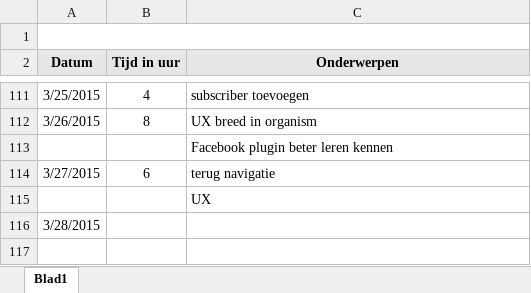
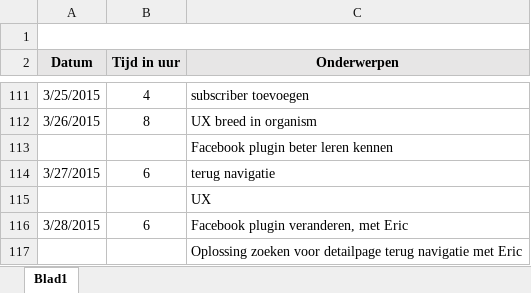
Before and after one commit to Biodiversity-Oman/ProjectOman, an Excel workbook: Doc/Logboeken/Logbook_Tom.xlsx, sheet Blad1, drawn as a sheet; only a part is shown, gaps mark what is left out; values as stored, in another font and other column widths than the file's, no borders; charts and pictures not drawn; the diff names each change by its address in the sheet, - before the commit and + after, or states it on an @@ line.

```diff
--- a/Doc/Logboeken/Logbook_Tom.xlsx (sheet Blad1)
+++ b/Doc/Logboeken/Logbook_Tom.xlsx (sheet Blad1)
-B116 (Tijd in uur): (empty)
+B116 (Tijd in uur): 6
-C116 (Onderwerpen): (empty)
+C116 (Onderwerpen): Facebook plugin veranderen, met Eric
+row 117:  |  | Oplossing zoeken voor detailpage terug navigatie met Eric
```
Also changed, not shown: 1 other file.
